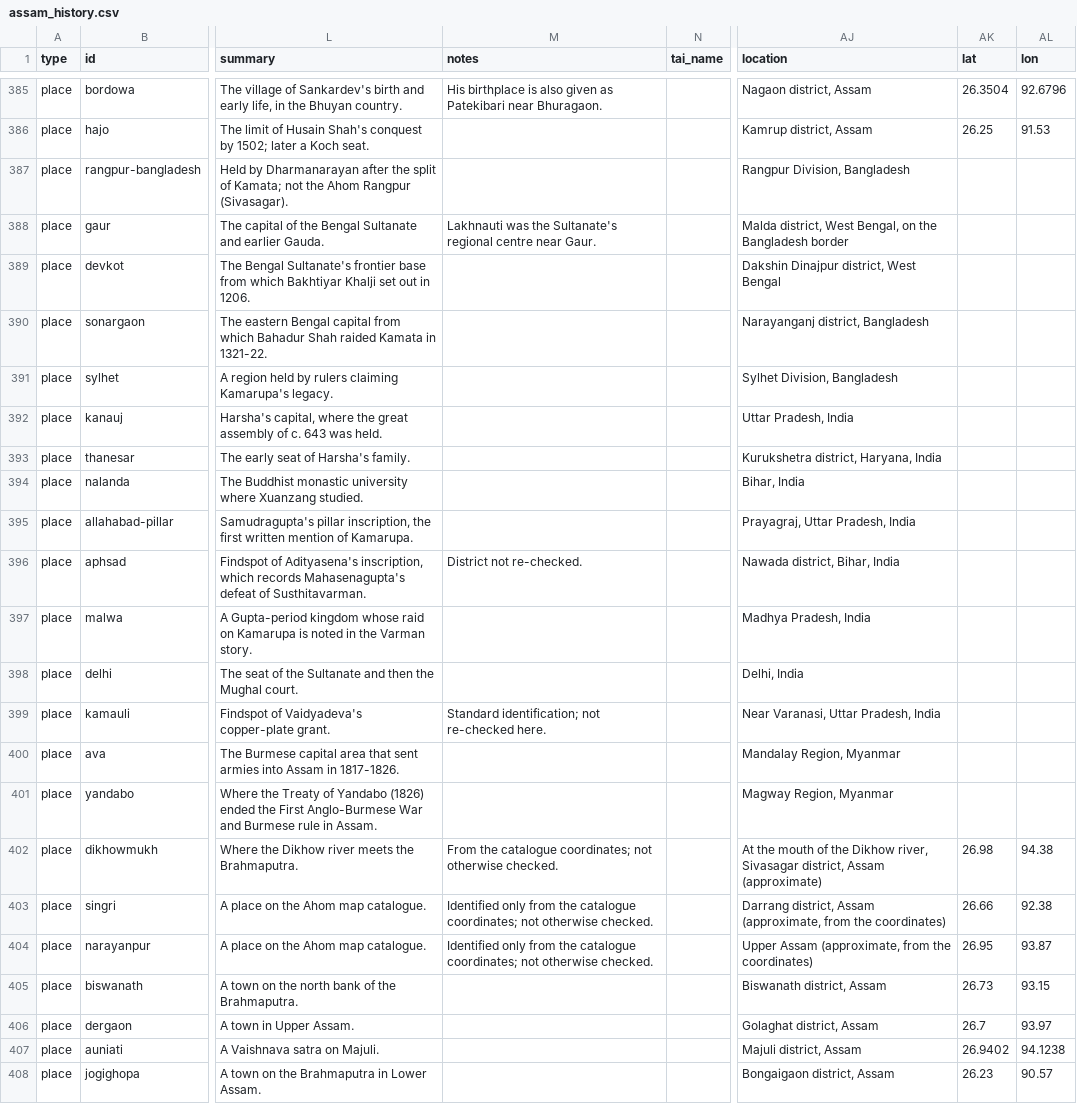
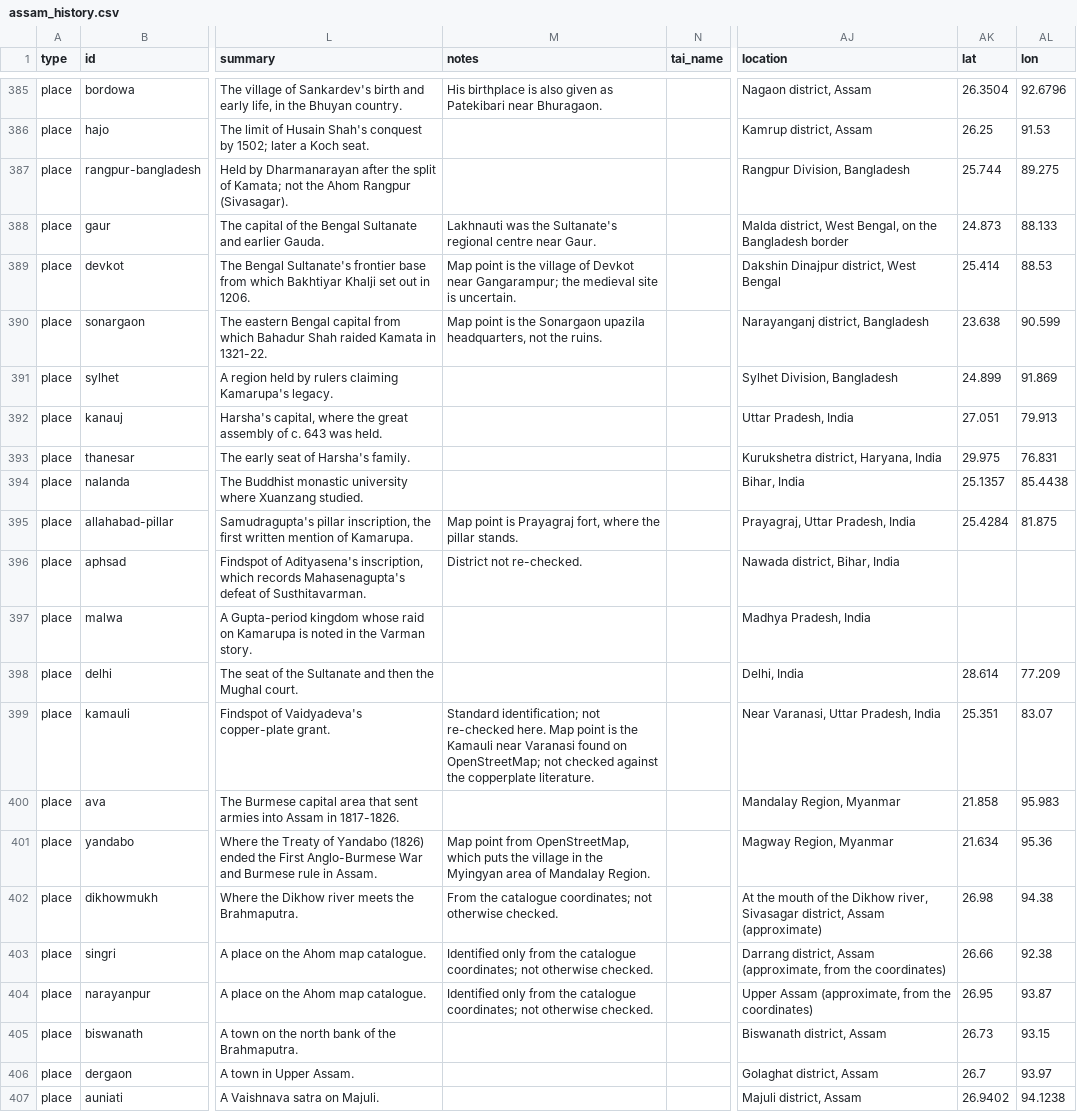
Before and after one commit to axomrank/Assam-History-Characters, a CSV file: data/assam_history.csv, drawn as a sheet; only a part is shown, gaps mark what is left out; the shorter side is filled out with more unchanged rows; the diff covers the shown part only; the diff names each change by its address in the sheet, - before the commit and + after, or states it on an @@ line.

```diff
--- a/data/assam_history.csv
+++ b/data/assam_history.csv
-AK387 (lat): (empty)
+AK387 (lat): 25.744
-AL387 (lon): (empty)
+AL387 (lon): 89.275
-AK388 (lat): (empty)
+AK388 (lat): 24.873
-AL388 (lon): (empty)
+AL388 (lon): 88.133
-M389 (notes): (empty)
+M389 (notes): Map point is the village of Devkot near Gangarampur; the medieval site is uncertain.
-AK389 (lat): (empty)
+AK389 (lat): 25.414
-AL389 (lon): (empty)
+AL389 (lon): 88.53
-M390 (notes): (empty)
+M390 (notes): Map point is the Sonargaon upazila headquarters, not the ruins.
-AK390 (lat): (empty)
+AK390 (lat): 23.638
-AL390 (lon): (empty)
+AL390 (lon): 90.599
-AK391 (lat): (empty)
+AK391 (lat): 24.899
-AL391 (lon): (empty)
+AL391 (lon): 91.869
-AK392 (lat): (empty)
+AK392 (lat): 27.051
-AL392 (lon): (empty)
+AL392 (lon): 79.913
-AK393 (lat): (empty)
+AK393 (lat): 29.975
-AL393 (lon): (empty)
+AL393 (lon): 76.831
-AK394 (lat): (empty)
+AK394 (lat): 25.1357
-AL394 (lon): (empty)
+AL394 (lon): 85.4438
-M395 (notes): (empty)
+M395 (notes): Map point is Prayagraj fort, where the pillar stands.
-AK395 (lat): (empty)
+AK395 (lat): 25.4284
-AL395 (lon): (empty)
+AL395 (lon): 81.875
-AK398 (lat): (empty)
+AK398 (lat): 28.614
-AL398 (lon): (empty)
+AL398 (lon): 77.209
-M399 (notes): …re-checked here.
+M399 (notes): …re-checked here. Map point is the Kamauli near Varanasi found on OpenStreetMap; not checked against the copperplate literature.
-AK399 (lat): (empty)
+AK399 (lat): 25.351
-AL399 (lon): (empty)
+AL399 (lon): 83.07
-AK400 (lat): (empty)
+AK400 (lat): 21.858
-AL400 (lon): (empty)
+AL400 (lon): 95.983
-M401 (notes): (empty)
+M401 (notes): Map point from OpenStreetMap, which puts the village in the Myingyan area of Mandalay Region.
-AK401 (lat): (empty)
+AK401 (lat): 21.634
-AL401 (lon): (empty)
+AL401 (lon): 95.36
```
Also changed, not shown: 11 edited cells elsewhere in this file, 6 other files.
